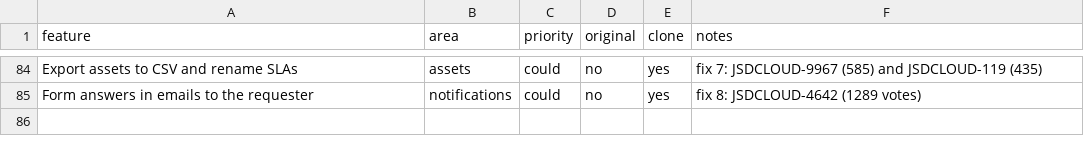
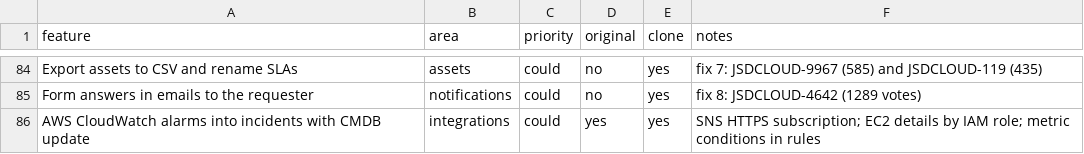
Before and after one commit to Mrudhul09/Jira-reverse, a CSV file: replica/features.csv, drawn as a sheet; only a part is shown, gaps mark what is left out.

```diff
--- a/replica/features.csv
+++ b/replica/features.csv
@@ -85 +85,2 @@ Export assets to CSV and rename SLAs,assets,could,no,yes,fix 7: JSDCLOUD-9967 (5
 Form answers in emails to the requester,notifications,could,no,yes,fix 8: JSDCLOUD-4642 (1289 votes)
+AWS CloudWatch alarms into incidents with CMDB update,integrations,could,yes,yes,"SNS HTTPS subscription; EC2 details by IAM role; metric conditions in rules"
```
Also changed, not shown: 15 other files.
